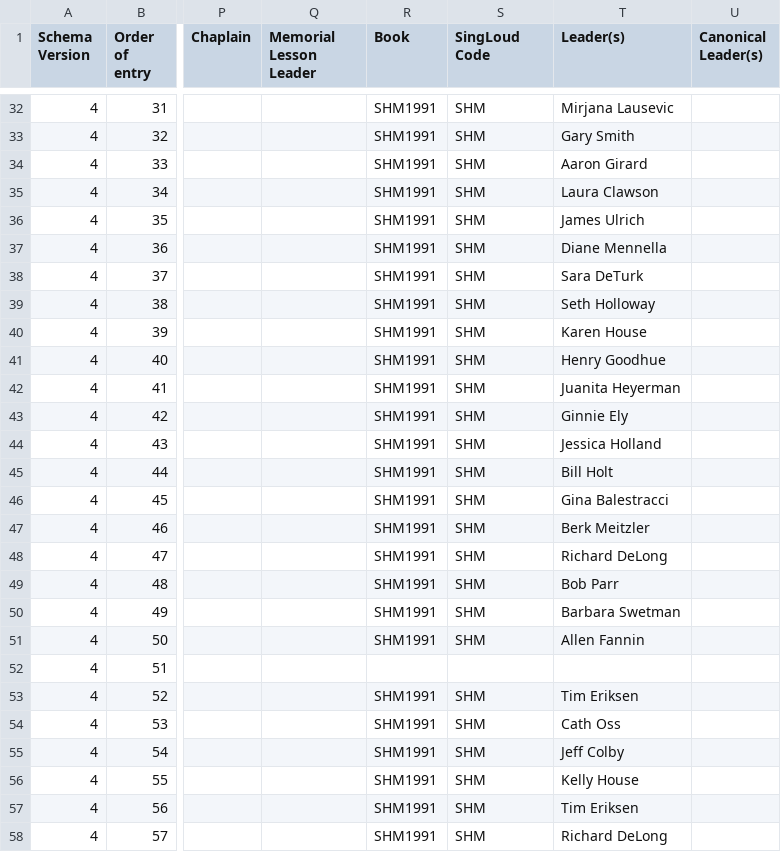
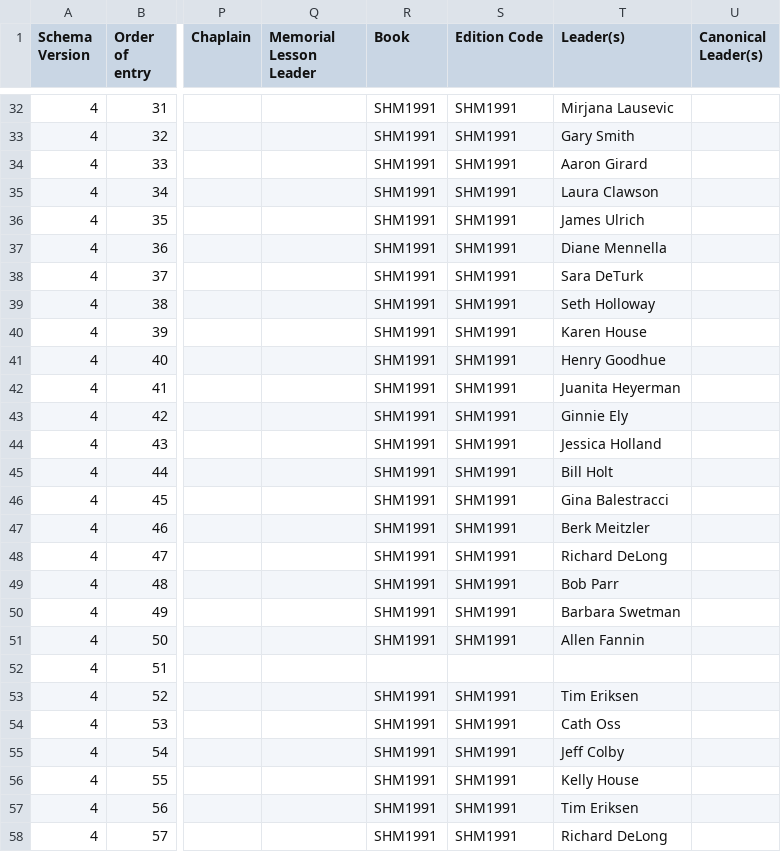
Before and after one commit to singlouddotorg/ezminutes, a CSV file: samples/western-massachusetts-convention-1999.csv, drawn as a sheet; only a part is shown, gaps mark what is left out; the diff covers the shown part only; the diff names each change by its address in the sheet, - before the commit and + after, or states it on an @@ line.

```diff
--- a/samples/western-massachusetts-convention-1999.csv
+++ b/samples/western-massachusetts-convention-1999.csv
-S1: SingLoud Code
+S1: Edition Code
-S32:S51 (Edition Code): SHM
+S32:S51 (Edition Code): SHM1991
-S53:S58 (Edition Code): SHM
+S53:S58 (Edition Code): SHM1991
```
Also changed, not shown: 97 edited cells elsewhere in this file, samples/christmas-harp-singing-2018-12-29.csv, samples/james-river-convention-2025-11-01-minutes.csv, 28 other files.
